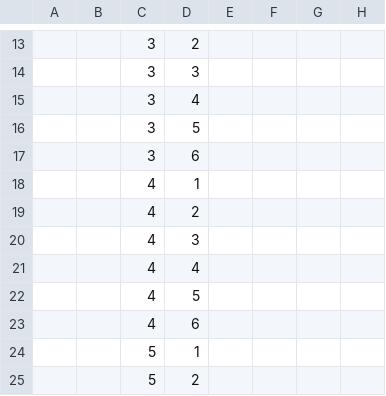
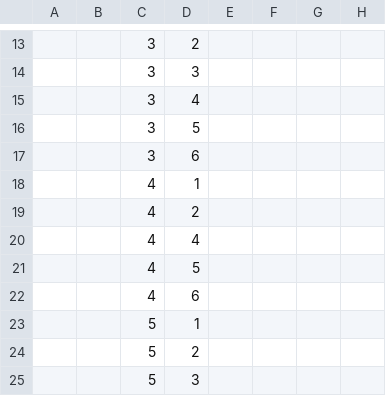
Before and after one commit to gamesguru/greedymatrix, a CSV file: small.csv, drawn as a sheet; only a part is shown, gaps mark what is left out; the shorter side is filled out with more unchanged rows.

```diff
--- a/small.csv
+++ b/small.csv
@@ -19,3 +19,2 @@
 ,,4,2,,,,
-,,4,3,,,,
 ,,4,4,,,,
```
Also changed, not shown: 1 other file.
